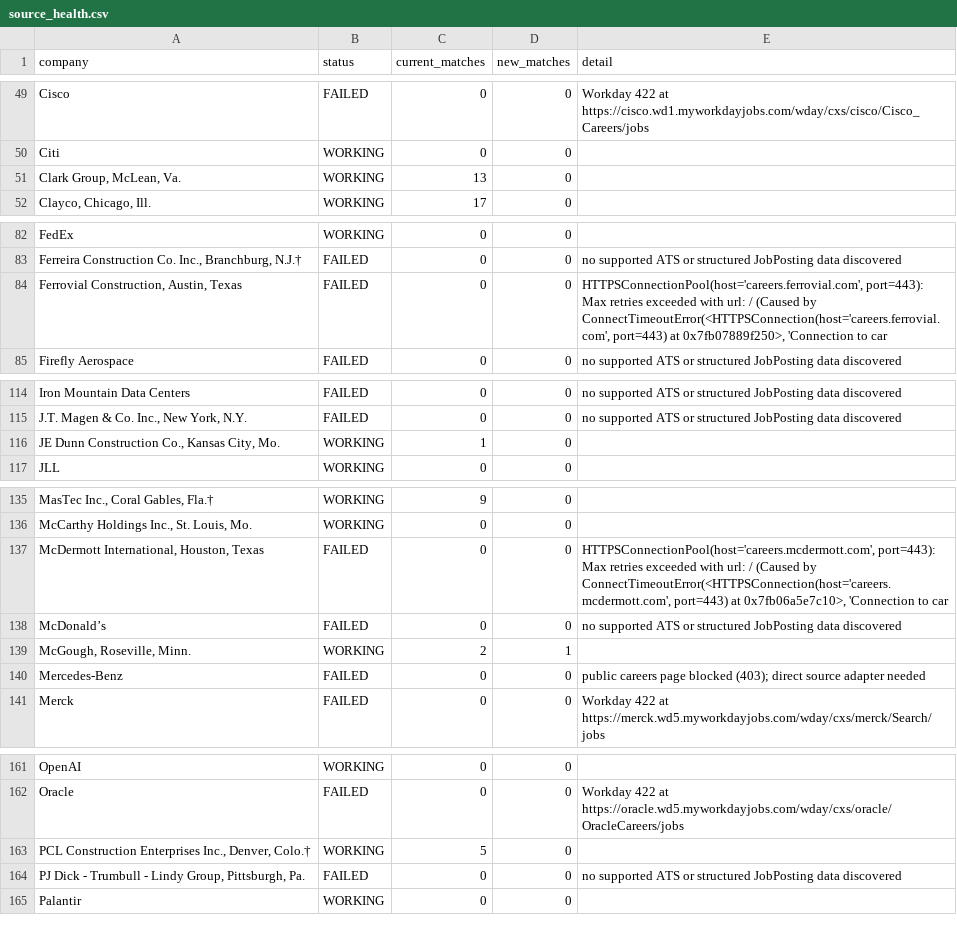
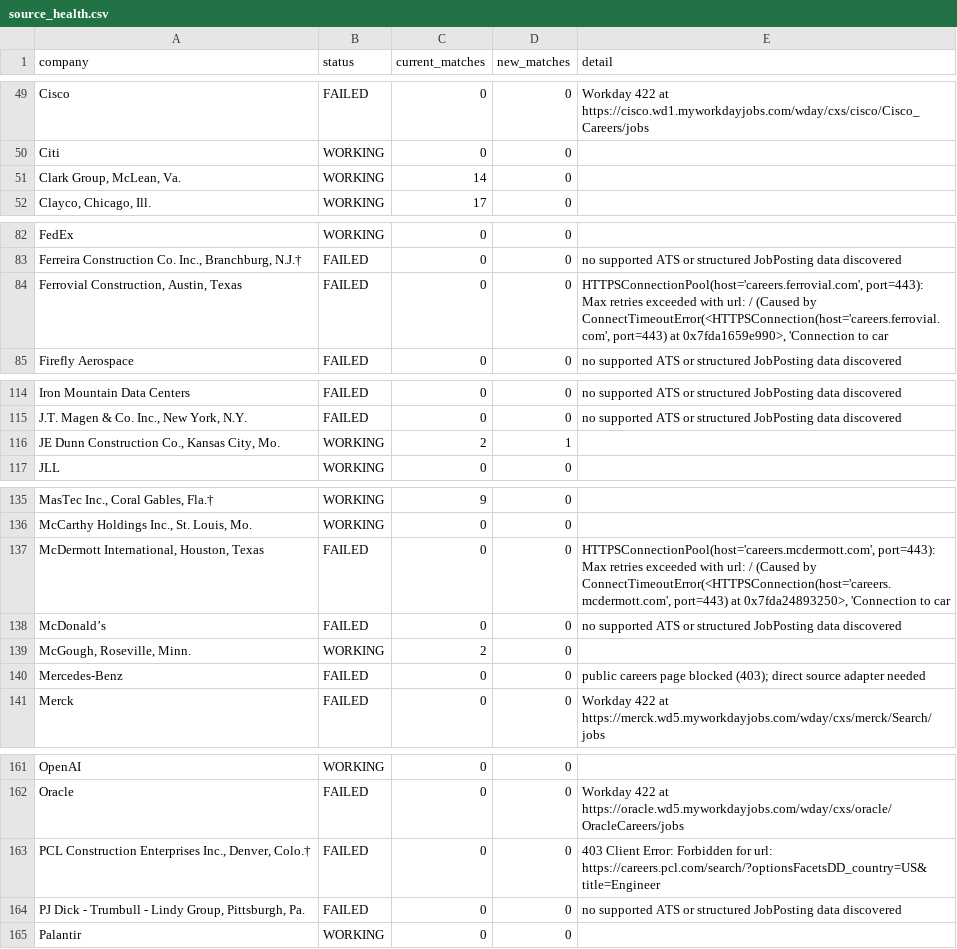
Before and after one commit to sandeepreddy46-max/Jobscrapper, a CSV file: source_health.csv, drawn as a sheet; only a part is shown, gaps mark what is left out; the diff covers the shown part only; the diff names each change by its address in the sheet, - before the commit and + after, or states it on an @@ line.

```diff
--- a/source_health.csv
+++ b/source_health.csv
-C51 (current_matches): 13
+C51 (current_matches): 14
-E84 (detail): …port=443) at 0x7fb07889f250>, 'Connection to…
+E84 (detail): …port=443) at 0x7fda1659e990>, 'Connection to…
-C116 (current_matches): 1
+C116 (current_matches): 2
-D116 (new_matches): 0
+D116 (new_matches): 1
-E137 (detail): …port=443) at 0x7fb06a5e7c10>, 'Connection to…
+E137 (detail): …port=443) at 0x7fda24893250>, 'Connection to…
-D139 (new_matches): 1
+D139 (new_matches): 0
-B163 (status): WORKING
+B163 (status): FAILED
-C163 (current_matches): 5
+C163 (current_matches): 0
-E163 (detail): (empty)
+E163 (detail): 403 Client Error: Forbidden for url: https://careers.pcl.com/search/?optionsFacetsDD_country=US&title=Engineer
```
Also changed, not shown: 4 edited cells elsewhere in this file, current_jobs.csv, seen_links.csv, 2 other files.
